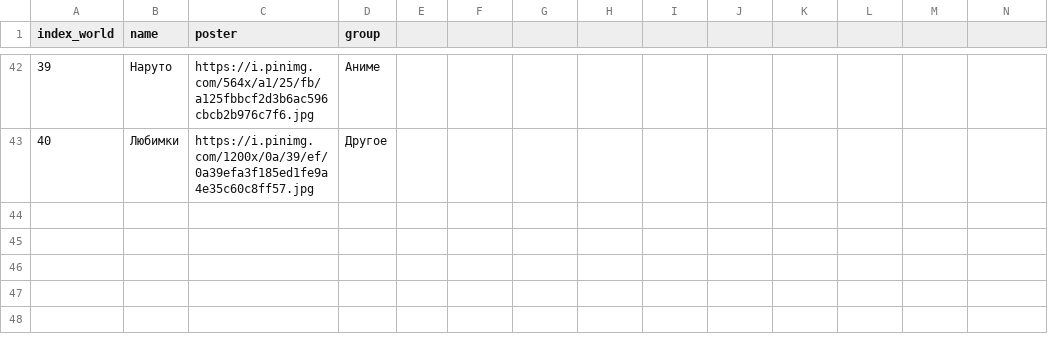
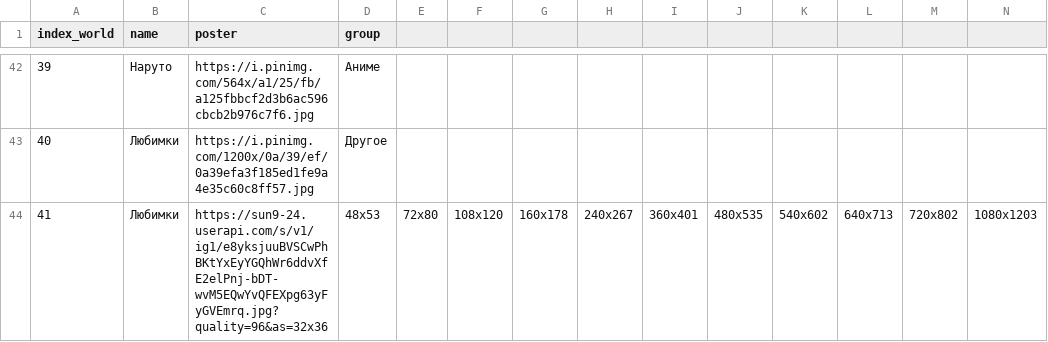
Before and after one commit to Sawahn/guess-whooo, a CSV file: data/worlds.csv, drawn as a sheet; only a part is shown, gaps mark what is left out; rows hold the shown columns only; the diff names each change by its address in the sheet, - before the commit and + after, or states it on an @@ line.

Commit message:
Update worlds.csv

```diff
--- a/data/worlds.csv
+++ b/data/worlds.csv
+row 44: 41 | Любимки | https://sun9-24.userapi.com/s/v1/ig1/e8yksjuuBVSCwPhBKtYxEyYGQhWr6ddvXfE2elPnj-bDT-wvM5EQwYvQFEXpg63yFyGVEmrq.jpg?quality=96&as=32x36 | 48x53 | 72x80 | 108x120 | 160x178 | 240x267 | 360x401 | 480x535 | 540x602 | 640x713 | 720x802 | 1080x1203
```
